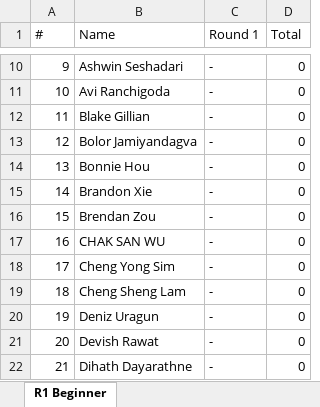
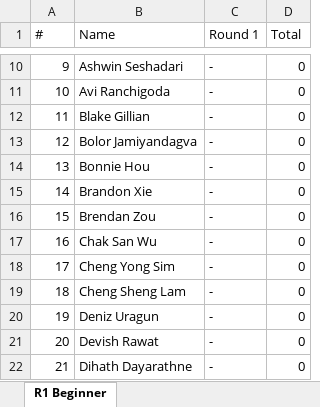
Before and after one commit to QTS-UniMelb/poker-tournament-leaderboard, an Excel workbook: public/res/leaderboards/R1 Beginner.xlsx, sheet R1 Beginner, drawn as a sheet; only a part is shown, gaps mark what is left out; values as stored, in another font and other column widths than the file's, no borders; the diff names each change by its address in the sheet, - before the commit and + after, or states it on an @@ line.

```diff
--- a/public/res/leaderboards/R1 Beginner.xlsx (sheet R1 Beginner)
+++ b/public/res/leaderboards/R1 Beginner.xlsx (sheet R1 Beginner)
-B17 (Name): CHAK SAN WU
+B17 (Name): Chak San Wu
```
Also changed, not shown: public/res/leaderboards/R1 Advanced.xlsx.
